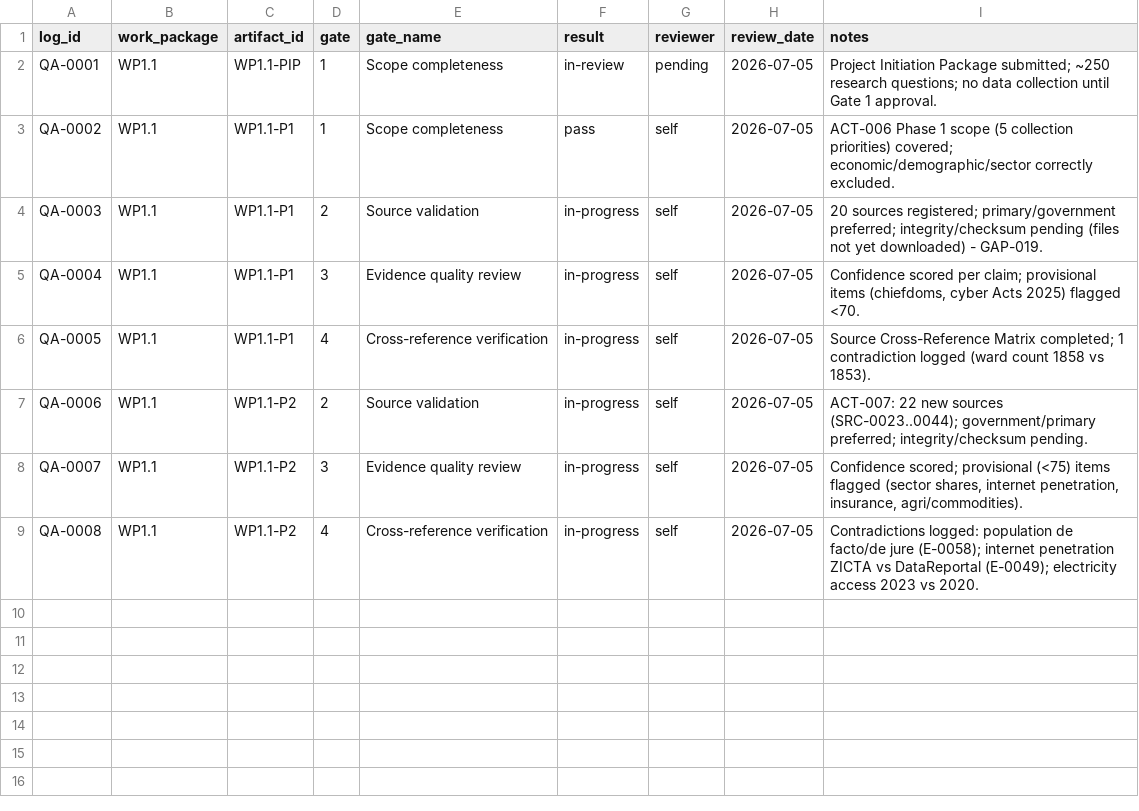
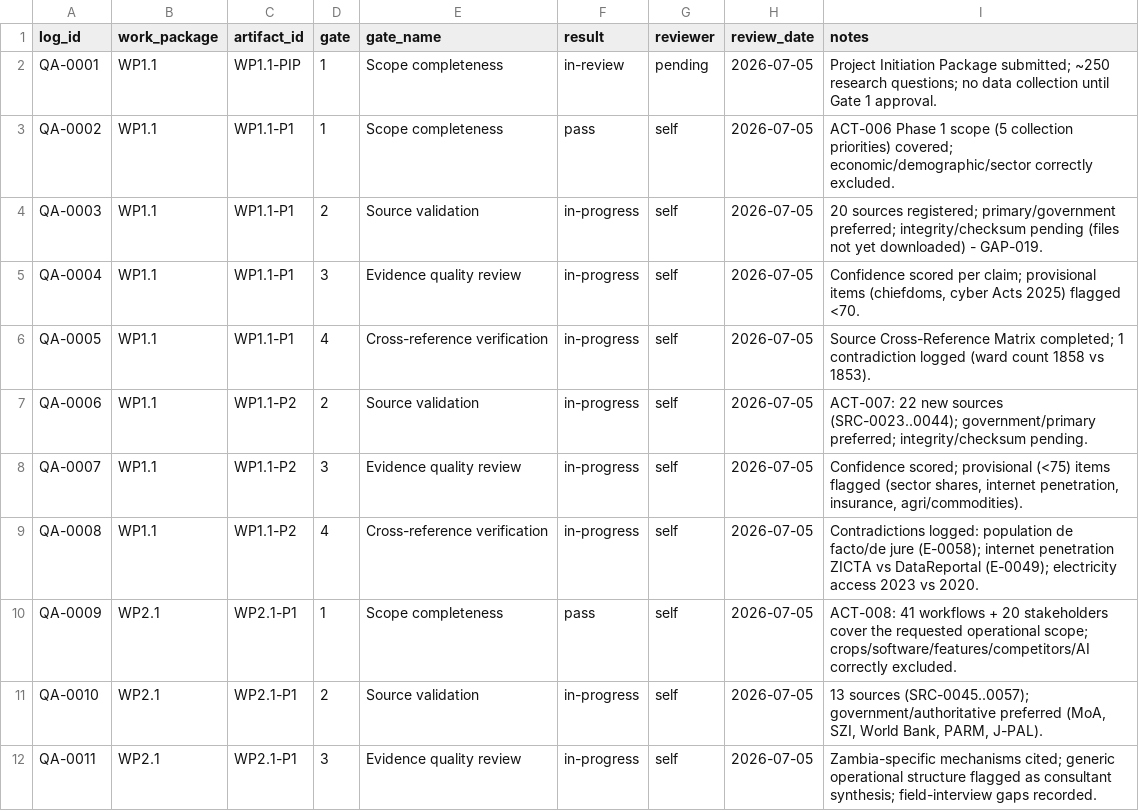
Before and after one commit to mapalo4kape-hue/cee-4311-unza-hydrology-revision, a CSV file: agrimine-nexus/knowledge-repository/21-quality-assurance/QA_GATE_LOG.csv, drawn as a sheet; the diff names each change by its address in the sheet, - before the commit and + after, or states it on an @@ line.

```diff
--- a/agrimine-nexus/knowledge-repository/21-quality-assurance/QA_GATE_LOG.csv
+++ b/agrimine-nexus/knowledge-repository/21-quality-assurance/QA_GATE_LOG.csv
+row 10: QA-0009 | WP2.1 | WP2.1-P1 | 1 | Scope completeness | pass | self | 2026-07-05 | ACT-008: 41 workflows + 20 stakeholders cover the requested operational scope; crops/software/features/competitors/AI correctly excluded.
+row 11: QA-0010 | WP2.1 | WP2.1-P1 | 2 | Source validation | in-progress | self | 2026-07-05 | 13 sources (SRC-0045..0057); government/authoritative preferred (MoA, SZI, World Bank, PARM, J-PAL).
+row 12: QA-0011 | WP2.1 | WP2.1-P1 | 3 | Evidence quality review | in-progress | self | 2026-07-05 | Zambia-specific mechanisms cited; generic operational structure flagged as consultant synthesis; field-interview gaps recorded.
```
Also changed, not shown: 4 other files.
